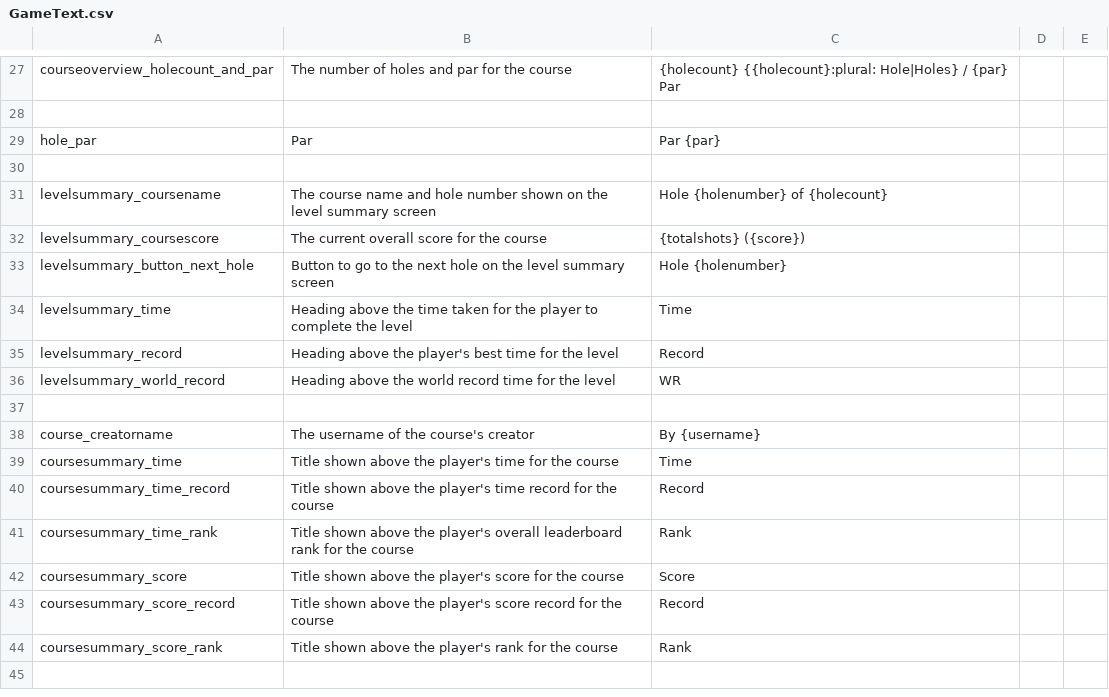
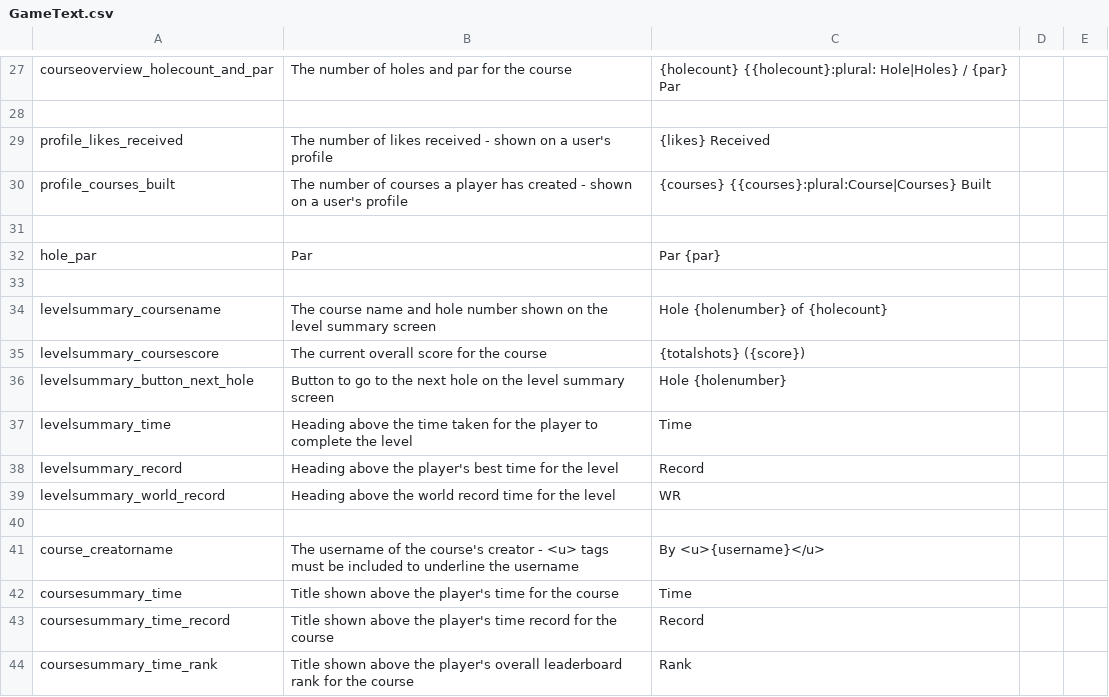
Before and after one commit to bwimsett/Golfitect, a CSV file: Assets/Game Assets/Text/GameText.csv, drawn as a sheet; only a part is shown, gaps mark what is left out; the shorter side is filled out with more unchanged rows.

Commit message:
Player profiles done

```diff
--- a/Assets/Game Assets/Text/GameText.csv
+++ b/Assets/Game Assets/Text/GameText.csv
@@ -28,2 +28,5 @@ courseoverview_holecount_and_par,The number of holes and par for the course,{hol
 ,,,,
+profile_likes_received,The number of likes received - shown on a user's profile,{likes} Received,,
+profile_courses_built,The number of courses a player has created - shown on a user's profile,{courses} {{courses}:plural:Course|Courses} Built,,
+,,,,
 hole_par,Par,Par {par},,
@@ -37,3 +40,3 @@ levelsummary_world_record,Heading above the world record time for the level,WR,,
 ,,,,
-course_creatorname,The username of the course's creator,By {username},,
+course_creatorname,The username of the course's creator - <u> tags must be included to underline the username,By <u>{username}</u>,,
 coursesummary_time,Title shown above the player's time for the course,Time,,
```
Also changed, not shown: 17 other files.
